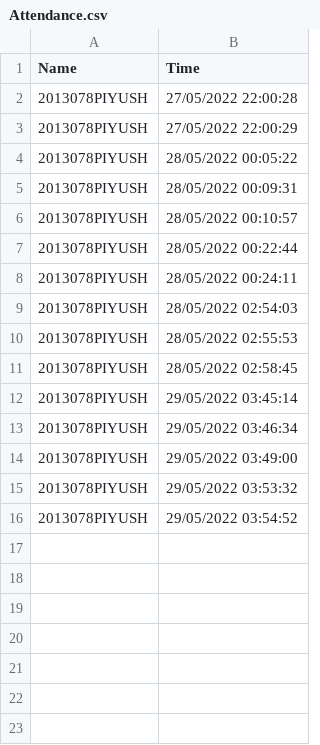
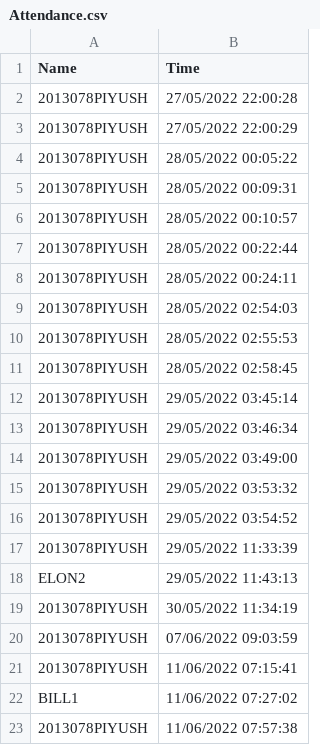
Before and after one commit to Piyush885/Real-Time-face-recognition-attendence-system, a CSV file: Attendance.csv, drawn as a sheet.

```diff
--- a/Attendance.csv
+++ b/Attendance.csv
@@ -16 +16,8 @@ Name,Time
 2013078PIYUSH,29/05/2022 03:54:52
+2013078PIYUSH,29/05/2022 11:33:39
+ELON2,29/05/2022 11:43:13
+2013078PIYUSH,30/05/2022 11:34:19
+2013078PIYUSH,07/06/2022 09:03:59
+2013078PIYUSH,11/06/2022 07:15:41
+BILL1,11/06/2022 07:27:02
+2013078PIYUSH,11/06/2022 07:57:38
```
Also changed, not shown: 8 other files.
